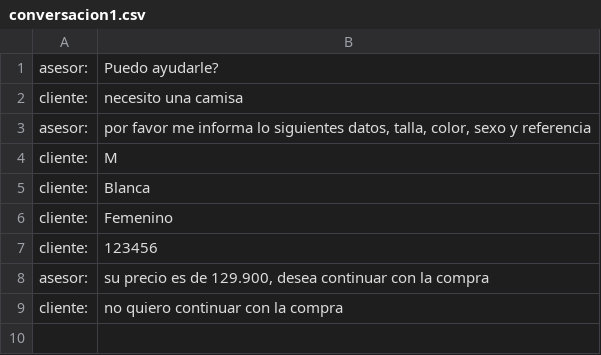
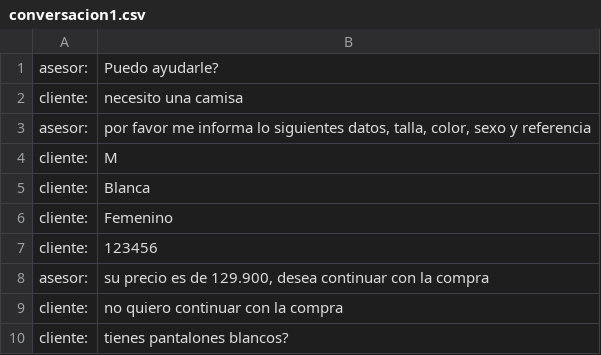
Before and after one commit to serome111/analisisProductos, a CSV file: conversacion1.csv, drawn as a sheet.

```diff
--- a/conversacion1.csv
+++ b/conversacion1.csv
@@ -9 +9,2 @@
 "cliente:","no quiero continuar con la compra"
+"cliente:","tienes pantalones blancos?"
```
Also changed, not shown: areas.csv, 1 other file.
